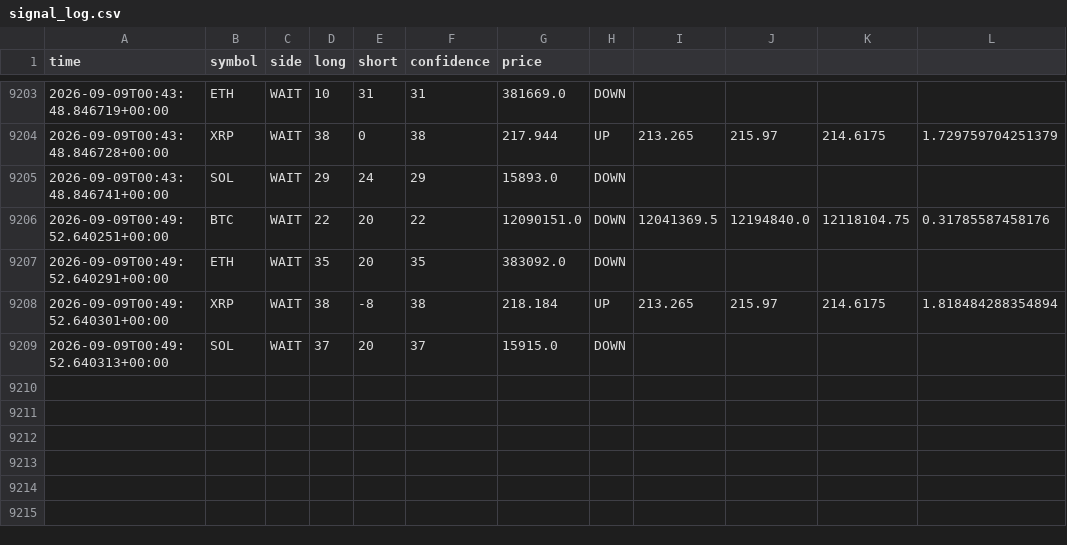
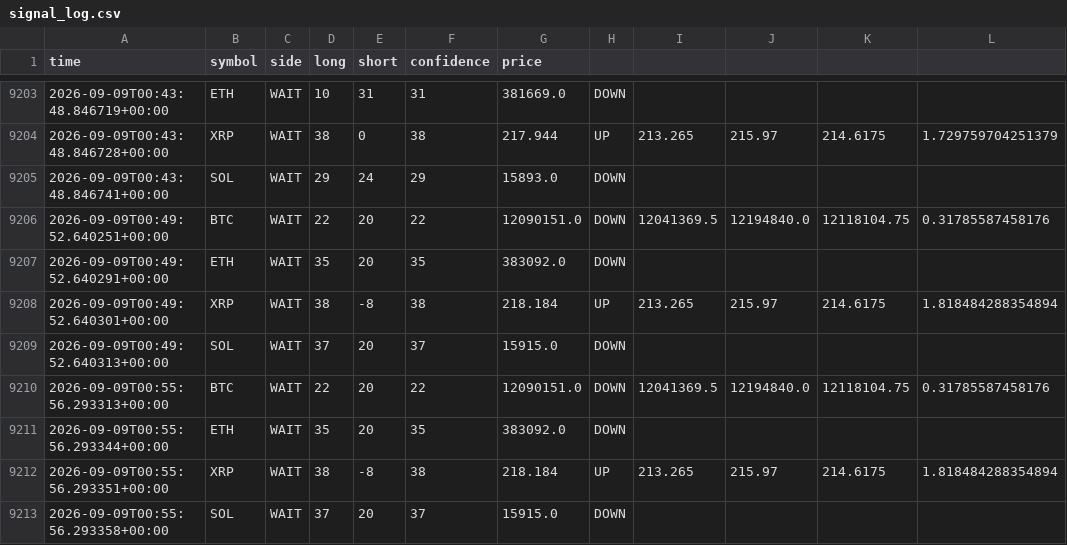
Before and after one commit to 9pf4trk4st-design/shinsum-arare-monitor, a CSV file: state/signal_log.csv, drawn as a sheet; only a part is shown, gaps mark what is left out; the diff names each change by its address in the sheet, - before the commit and + after, or states it on an @@ line.

```diff
--- a/state/signal_log.csv
+++ b/state/signal_log.csv
+row 9210: 2026-09-09T00:55:56.293313+00:00 | BTC | WAIT | 22 | 20 | 22 | 12090151.0 | DOWN | 12041369.5 | 12194840.0 | 12118104.75 | 0.31785587458176
+row 9211: 2026-09-09T00:55:56.293344+00:00 | ETH | WAIT | 35 | 20 | 35 | 383092.0 | DOWN
+row 9212: 2026-09-09T00:55:56.293351+00:00 | XRP | WAIT | 38 | -8 | 38 | 218.184 | UP | 213.265 | 215.97 | 214.6175 | 1.818484288354894
+row 9213: 2026-09-09T00:55:56.293358+00:00 | SOL | WAIT | 37 | 20 | 37 | 15915.0 | DOWN
```
